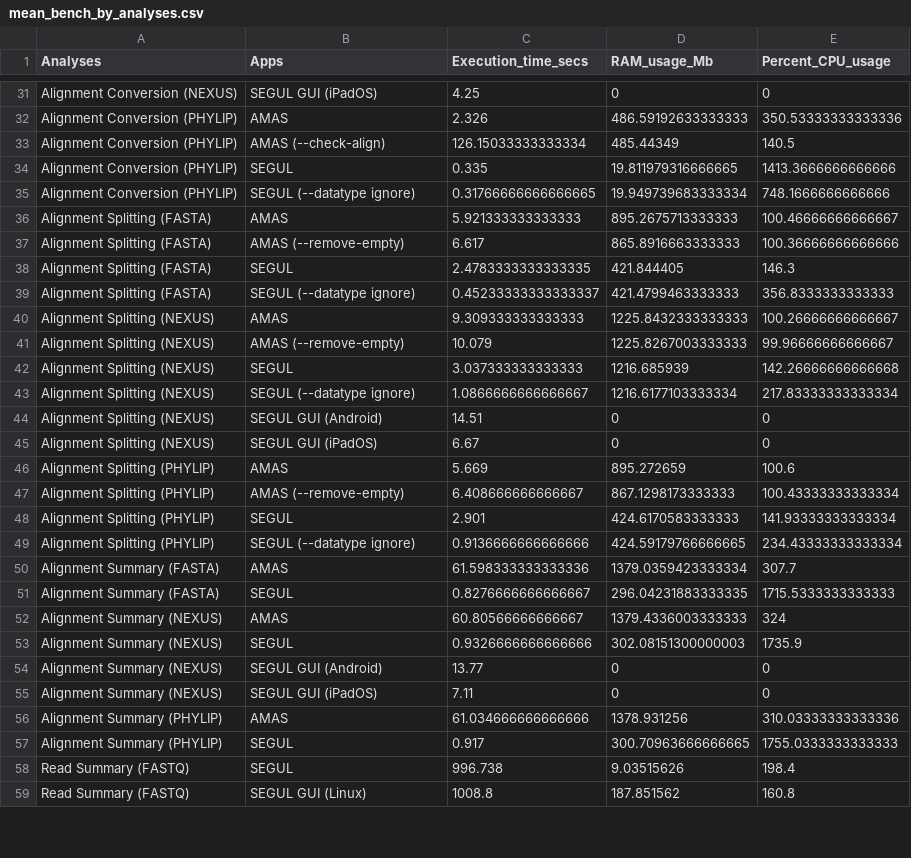
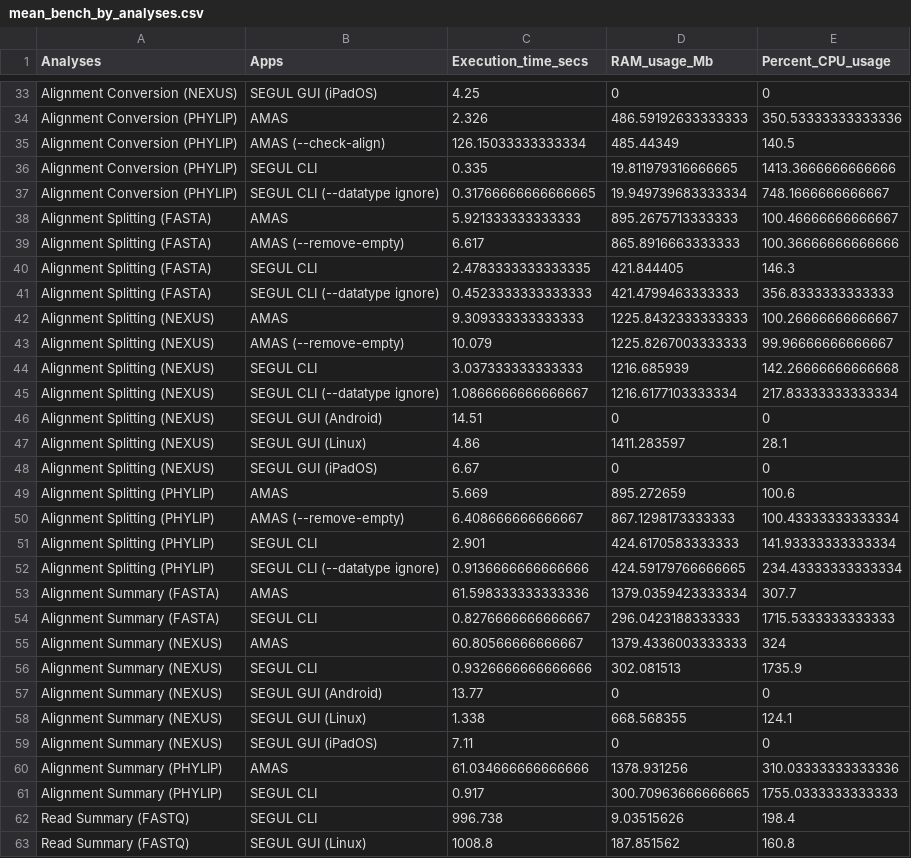
Before and after one commit to hhandika/segul-bench, a CSV file: results/mean_bench_by_analyses.csv, drawn as a sheet; only a part is shown, gaps mark what is left out; the diff covers the shown part only.

```diff
--- a/results/mean_bench_by_analyses.csv
+++ b/results/mean_bench_by_analyses.csv
@@ -33,13 +35,14 @@ Alignment Conversion (PHYLIP),AMAS,2.326,486.59192633333333,350.53333333333336
 Alignment Conversion (PHYLIP),AMAS (--check-align),126.15033333333334,485.44349,140.5
-Alignment Conversion (PHYLIP),SEGUL,0.335,19.811979316666665,1413.3666666666666
-Alignment Conversion (PHYLIP),SEGUL (--datatype ignore),0.31766666666666665,19.949739683333334,748.1666666666666
+Alignment Conversion (PHYLIP),SEGUL CLI,0.335,19.811979316666665,1413.3666666666666
+Alignment Conversion (PHYLIP),SEGUL CLI (--datatype ignore),0.31766666666666665,19.949739683333334,748.1666666666667
 Alignment Splitting (FASTA),AMAS,5.921333333333333,895.2675713333333,100.46666666666667
 Alignment Splitting (FASTA),AMAS (--remove-empty),6.617,865.8916663333333,100.36666666666666
-Alignment Splitting (FASTA),SEGUL,2.4783333333333335,421.844405,146.3
-Alignment Splitting (FASTA),SEGUL (--datatype ignore),0.45233333333333337,421.4799463333333,356.8333333333333
+Alignment Splitting (FASTA),SEGUL CLI,2.4783333333333335,421.844405,146.3
+Alignment Splitting (FASTA),SEGUL CLI (--datatype ignore),0.4523333333333333,421.4799463333333,356.8333333333333
 Alignment Splitting (NEXUS),AMAS,9.309333333333333,1225.8432333333333,100.26666666666667
 Alignment Splitting (NEXUS),AMAS (--remove-empty),10.079,1225.8267003333333,99.96666666666667
-Alignment Splitting (NEXUS),SEGUL,3.037333333333333,1216.685939,142.26666666666668
-Alignment Splitting (NEXUS),SEGUL (--datatype ignore),1.0866666666666667,1216.6177103333334,217.83333333333334
+Alignment Splitting (NEXUS),SEGUL CLI,3.037333333333333,1216.685939,142.26666666666668
+Alignment Splitting (NEXUS),SEGUL CLI (--datatype ignore),1.0866666666666667,1216.6177103333334,217.83333333333334
 Alignment Splitting (NEXUS),SEGUL GUI (Android),14.51,0,0
+Alignment Splitting (NEXUS),SEGUL GUI (Linux),4.86,1411.283597,28.1
 Alignment Splitting (NEXUS),SEGUL GUI (iPadOS),6.67,0,0
@@ -47,13 +50,14 @@ Alignment Splitting (PHYLIP),AMAS,5.669,895.272659,100.6
 Alignment Splitting (PHYLIP),AMAS (--remove-empty),6.408666666666667,867.1298173333333,100.43333333333334
-Alignment Splitting (PHYLIP),SEGUL,2.901,424.6170583333333,141.93333333333334
-Alignment Splitting (PHYLIP),SEGUL (--datatype ignore),0.9136666666666666,424.59179766666665,234.43333333333334
+Alignment Splitting (PHYLIP),SEGUL CLI,2.901,424.6170583333333,141.93333333333334
+Alignment Splitting (PHYLIP),SEGUL CLI (--datatype ignore),0.9136666666666666,424.59179766666665,234.43333333333334
 Alignment Summary (FASTA),AMAS,61.598333333333336,1379.0359423333334,307.7
-Alignment Summary (FASTA),SEGUL,0.8276666666666667,296.04231883333335,1715.5333333333333
+Alignment Summary (FASTA),SEGUL CLI,0.8276666666666667,296.0423188333333,1715.5333333333333
 Alignment Summary (NEXUS),AMAS,60.80566666666667,1379.4336003333333,324
-Alignment Summary (NEXUS),SEGUL,0.9326666666666666,302.08151300000003,1735.9
+Alignment Summary (NEXUS),SEGUL CLI,0.9326666666666666,302.081513,1735.9
 Alignment Summary (NEXUS),SEGUL GUI (Android),13.77,0,0
+Alignment Summary (NEXUS),SEGUL GUI (Linux),1.338,668.568355,124.1
 Alignment Summary (NEXUS),SEGUL GUI (iPadOS),7.11,0,0
 Alignment Summary (PHYLIP),AMAS,61.034666666666666,1378.931256,310.03333333333336
-Alignment Summary (PHYLIP),SEGUL,0.917,300.70963666666665,1755.0333333333333
-Read Summary (FASTQ),SEGUL,996.738,9.03515626,198.4
+Alignment Summary (PHYLIP),SEGUL CLI,0.917,300.70963666666665,1755.0333333333333
+Read Summary (FASTQ),SEGUL CLI,996.738,9.03515626,198.4
 Read Summary (FASTQ),SEGUL GUI (Linux),1008.8,187.851562,160.8
```
Also changed, not shown: 3 added rows and 32 edited cells elsewhere in this file, results/mean_bench_by_dataset.csv, 8 other files.
